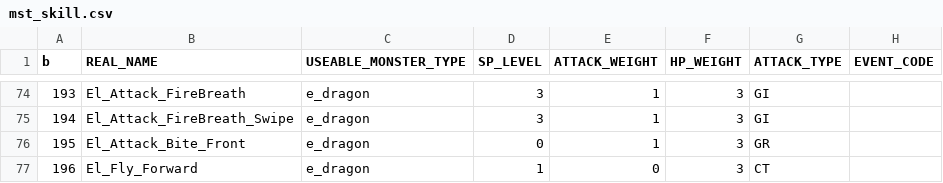
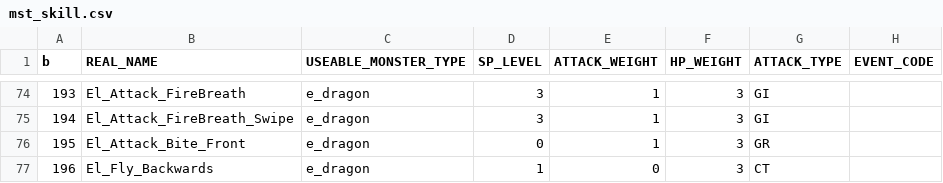
Before and after one commit to bodacheng/MComat, a CSV file: Assets/ExternalAssets/Config/mst_skill.csv, drawn as a sheet; only a part is shown, gaps mark what is left out.

```diff
--- a/Assets/ExternalAssets/Config/mst_skill.csv
+++ b/Assets/ExternalAssets/Config/mst_skill.csv
@@ -76,2 +76,2 @@ b,REAL_NAME,USEABLE_MONSTER_TYPE,SP_LEVEL,ATTACK_WEIGHT,HP_WEIGHT,ATTACK_TYPE,EV
 195,El_Attack_Bite_Front,e_dragon,0,1,3,GR,
-196,El_Fly_Forward,e_dragon,1,0,3,CT,
+196,El_Fly_Backwards,e_dragon,1,0,3,CT,
```
Also changed, not shown: 22 other files.
